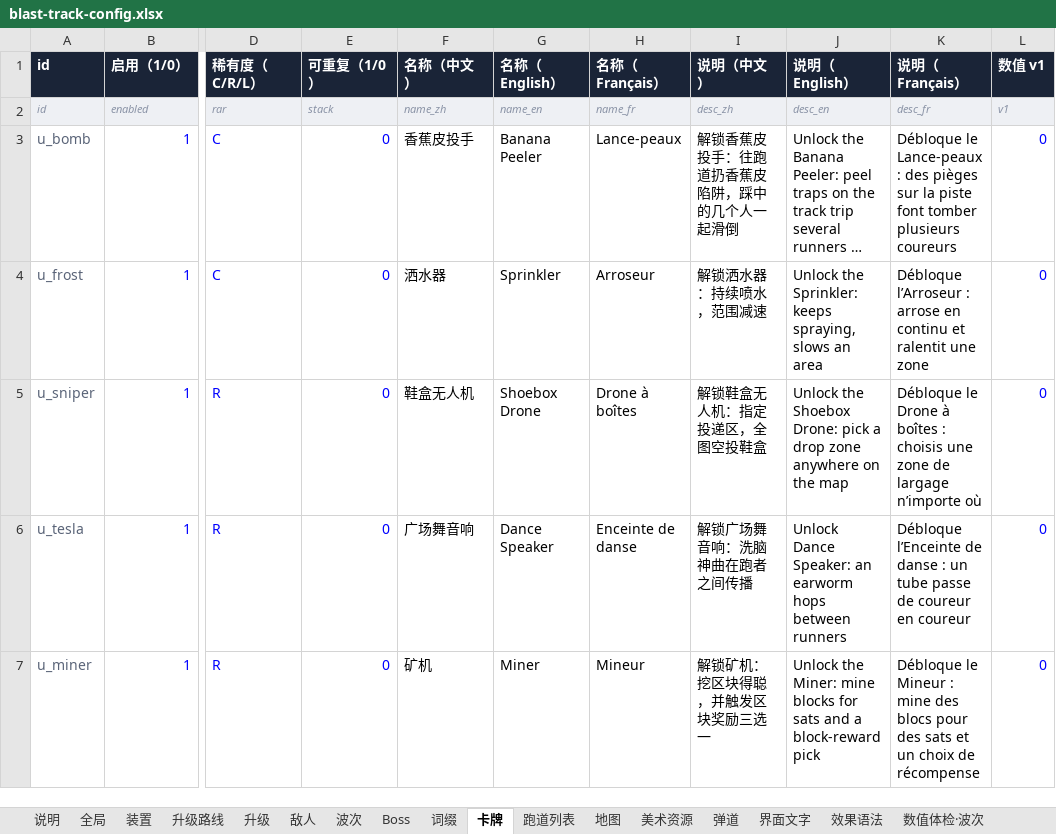
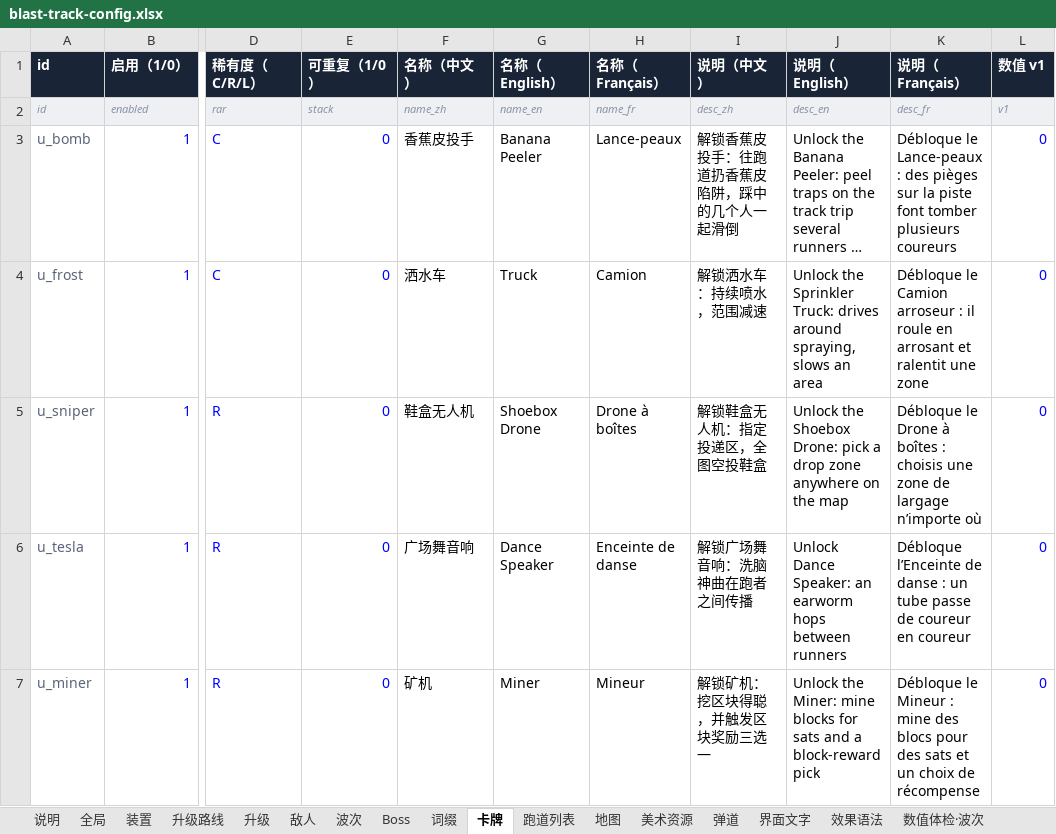
Before and after one commit to fatherofnoah42-pixel/blast-track, an Excel workbook: config/blast-track-config.xlsx, sheet 卡牌, drawn as a sheet; only a part is shown, gaps mark what is left out; long unchanged cells end in …; values as stored, in another font and other column widths than the file's, no borders; the diff names each change by its address in the sheet, - before the commit and + after, or states it on an @@ line.

```diff
--- a/config/blast-track-config.xlsx (sheet 卡牌)
+++ b/config/blast-track-config.xlsx (sheet 卡牌)
-F4 (名称（中文）): 洒水器
+F4 (名称（中文）): 洒水车
-G4 (名称（English）): Sprinkler
+G4 (名称（English）): Truck
-H4 (名称（Français）): Arroseur
+H4 (名称（Français）): Camion
-I4 (说明（中文）): 解锁洒水器：持续喷水，范围减速
+I4 (说明（中文）): 解锁洒水车：持续喷水，范围减速
-J4 (说明（English）): Unlock the Sprinkler: keeps spraying, slows…
+J4 (说明（English）): Unlock the Sprinkler Truck: drives around spraying, slows…
-K4 (说明（Français）): Débloque l’Arroseur : arrose en continu et ralentit…
+K4 (说明（Français）): Débloque le Camion arroseur : il roule en arrosant et ralentit…
```
Also changed, not shown: sheet 美术资源, sheet 数值体检·装置, sheet 界面文字, sheet 装置, sheet 升级, 9 other files.
